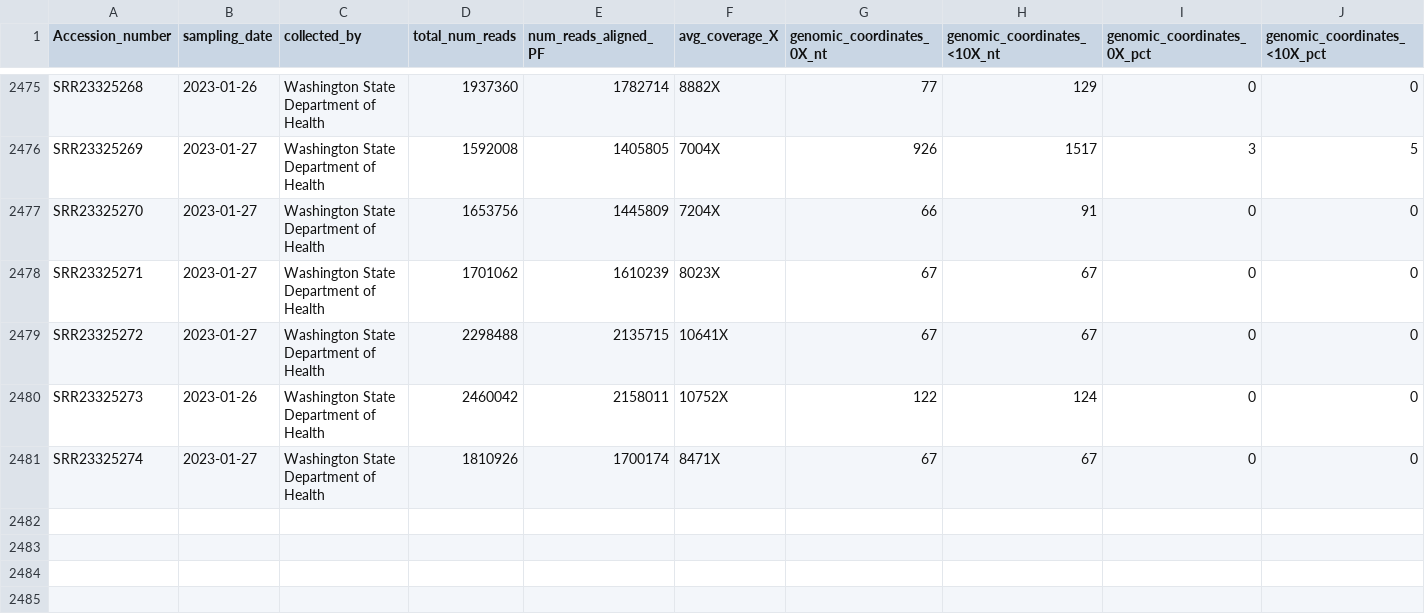
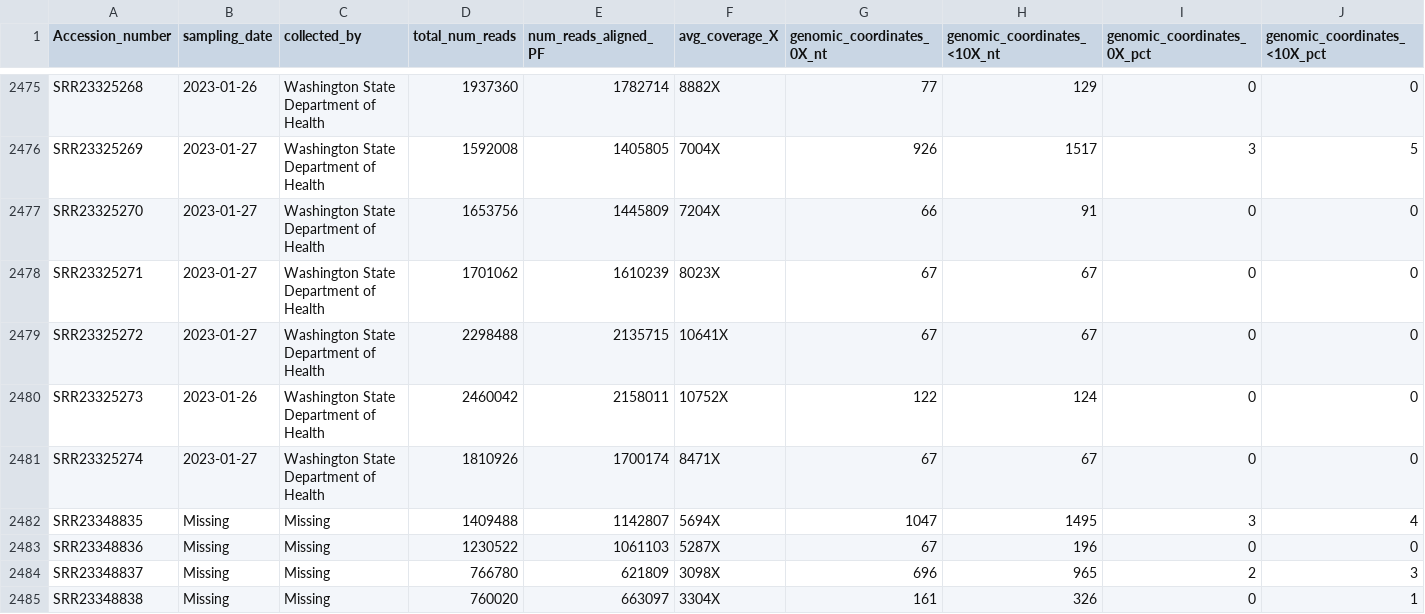
Before and after one commit to CFSAN-Biostatistics/WW-SC2-variant-estimations, a CSV file: qc.csv, drawn as a sheet; only a part is shown, gaps mark what is left out; rows hold the shown columns only; the diff names each change by its address in the sheet, - before the commit and + after, or states it on an @@ line.

```diff
--- a/qc.csv
+++ b/qc.csv
+row 2482: SRR23348835 | Missing | Missing | 1409488 | 1142807 | 5694X | 1047 | 1495 | 3 | 4
+row 2483: SRR23348836 | Missing | Missing | 1230522 | 1061103 | 5287X | 67 | 196 | 0 | 0
+row 2484: SRR23348837 | Missing | Missing | 766780 | 621809 | 3098X | 696 | 965 | 2 | 3
+row 2485: SRR23348838 | Missing | Missing | 760020 | 663097 | 3304X | 161 | 326 | 0 | 1
```
Also changed, not shown: 2 other files.
